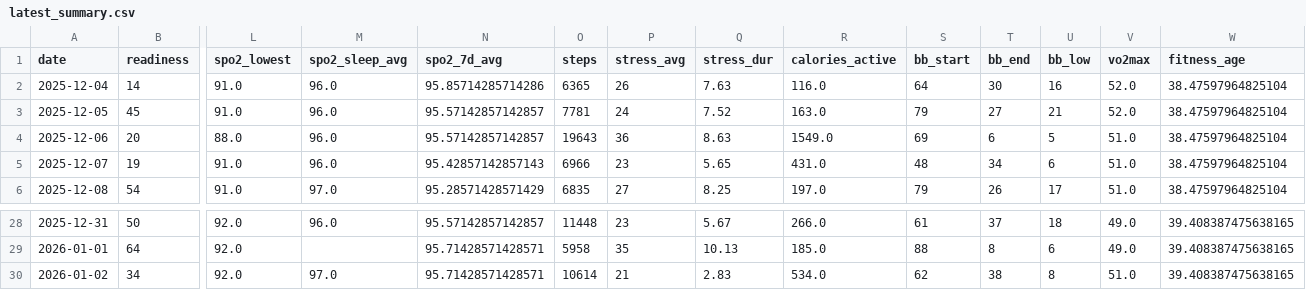
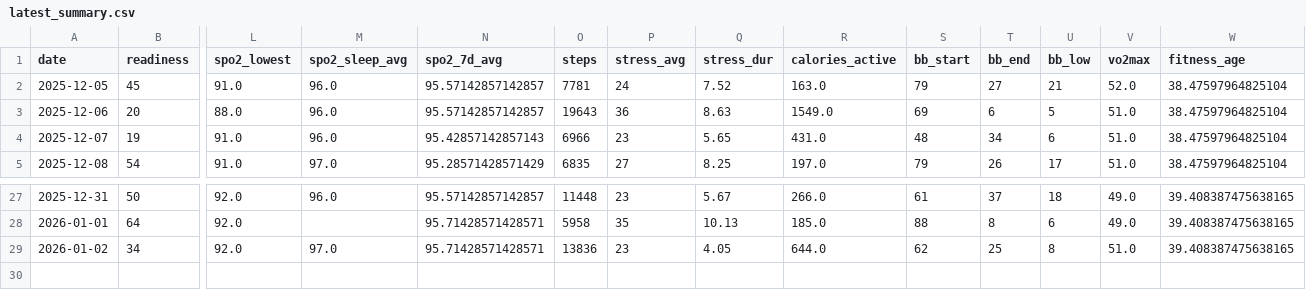
Before and after one commit to tijuanajack/garmin-health-data, a CSV file: latest_summary.csv, drawn as a sheet; only a part is shown, gaps mark what is left out; removed rows and columns are numbered as before the commit, all else as after; rows hold the shown columns only; the diff names each change by its address in the sheet, - before the commit and + after, or states it on an @@ line.

```diff
--- a/latest_summary.csv
+++ b/latest_summary.csv
-row 2: 2025-12-04 | 14 | 91.0 | 96.0 | 95.85714285714286 | 6365 | 26 | 7.63 | 116.0 | 64 | 30 | 16 | 52.0 | 38.47597964825104
-O29 (steps): 10614
+O29 (steps): 13836
-P29 (stress_avg): 21
+P29 (stress_avg): 23
-Q29 (stress_dur): 2.83
+Q29 (stress_dur): 4.05
-R29 (calories_active): 534.0
+R29 (calories_active): 644.0
-T29 (bb_end): 38
+T29 (bb_end): 25
```
